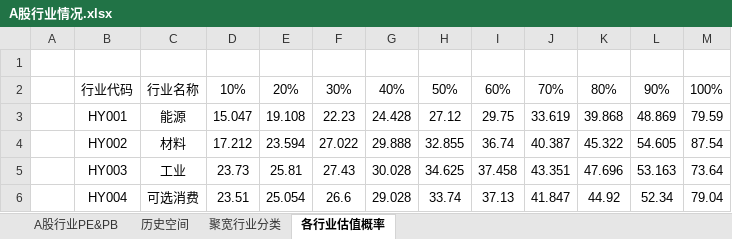
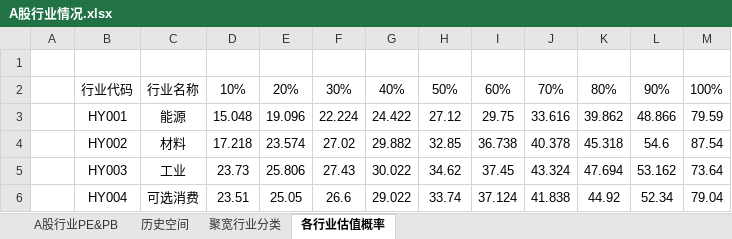
Before and after one commit to klq26/finance-data, an Excel workbook: Industry/A股行业情况.xlsx, sheet 各行业估值概率, drawn as a sheet; only a part is shown; values as stored, in another font and other column widths than the file's, no borders; the diff covers the shown part only; the diff names each change by its address in the sheet, - before the commit and + after, or states it on an @@ line.

```diff
--- a/Industry/A股行业情况.xlsx (sheet 各行业估值概率)
+++ b/Industry/A股行业情况.xlsx (sheet 各行业估值概率)
-D3: 15.047
+D3: 15.048
-E3: 19.108
+E3: 19.096
-F3: 22.23
+F3: 22.224
-G3: 24.428
+G3: 24.422
-J3: 33.619
+J3: 33.616
-K3: 39.868
+K3: 39.862
-L3: 48.869
+L3: 48.866
-D4: 17.212
+D4: 17.218
-E4: 23.594
+E4: 23.574
-F4: 27.022
+F4: 27.02
-G4: 29.888
+G4: 29.882
-H4: 32.855
+H4: 32.85
-I4: 36.74
+I4: 36.738
-J4: 40.387
+J4: 40.378
-K4: 45.322
+K4: 45.318
-L4: 54.605
+L4: 54.6
-E5: 25.81
+E5: 25.806
-G5: 30.028
+G5: 30.022
-H5: 34.625
+H5: 34.62
-I5: 37.458
+I5: 37.45
-J5: 43.351
+J5: 43.324
-K5: 47.696
+K5: 47.694
-L5: 53.163
+L5: 53.162
-E6: 25.054
+E6: 25.05
-G6: 29.028
+G6: 29.022
-I6: 37.13
+I6: 37.124
-J6: 41.847
+J6: 41.838
```
Also changed, not shown: 36 edited cells elsewhere in this sheet, sheet 历史空间, sheet A股行业PE&PB, Portfolio/ETF计划 XIRR 已投入收益率计算.xlsx, 11 other files.
